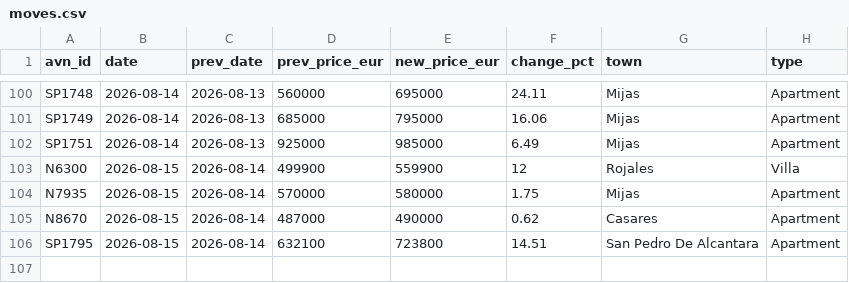
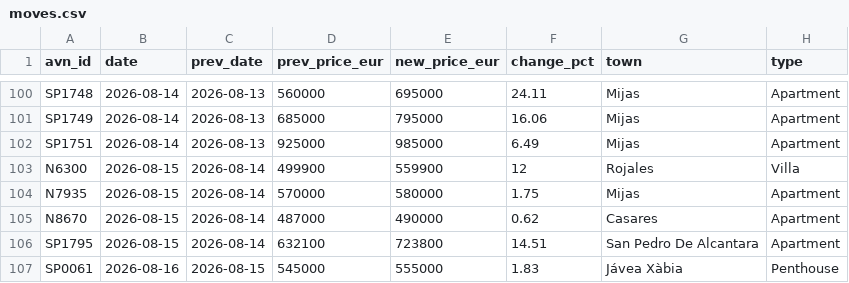
Before and after one commit to HenrikKolstad/avena-data, a CSV file: market/moves.csv, drawn as a sheet; only a part is shown, gaps mark what is left out; the diff names each change by its address in the sheet, - before the commit and + after, or states it on an @@ line.

```diff
--- a/market/moves.csv
+++ b/market/moves.csv
+row 107: SP0061 | 2026-08-16 | 2026-08-15 | 545000 | 555000 | 1.83 | Jávea Xàbia | Penthouse
```
Also changed, not shown: delphi/index.csv, market/movement-ledger.csv, 7 other files.
